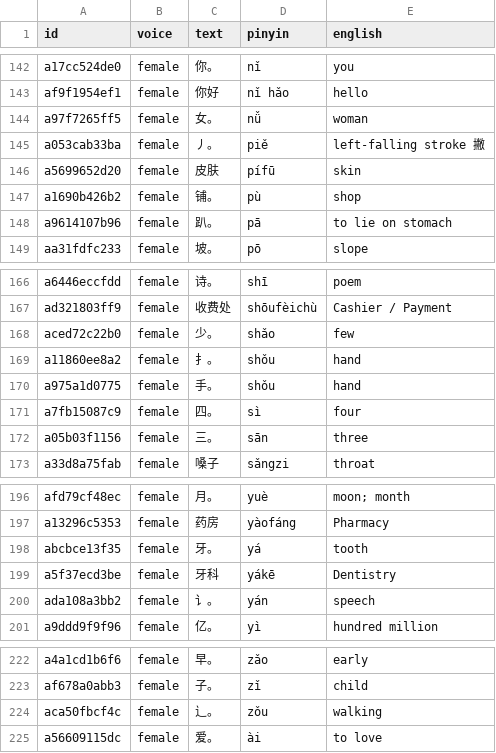
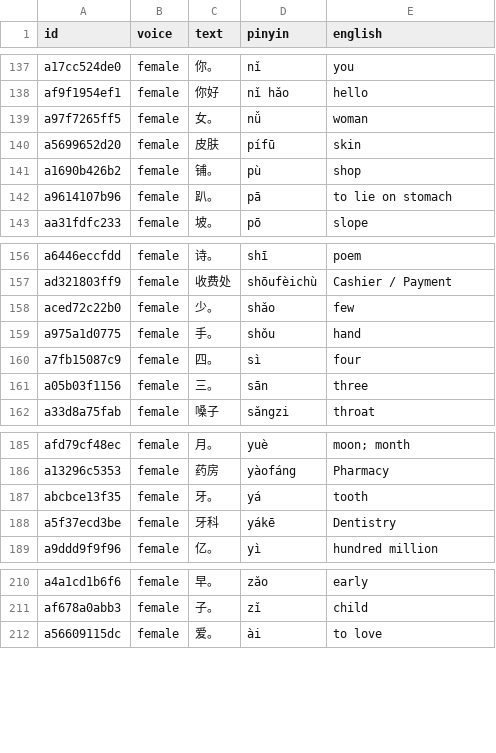
Before and after one commit to sunlightclaude/ChineseStepByStep, a CSV file: audio_src/list.csv, drawn as a sheet; only a part is shown, gaps mark what is left out; the diff covers the shown part only.

```diff
--- a/audio_src/list.csv
+++ b/audio_src/list.csv
@@ -144,3 +139,2 @@ af9f1954ef1,female,你好,nǐ hǎo,hello
 a97f7265ff5,female,女。,nǚ,woman
-a053cab33ba,female,丿。,piě,left-falling stroke 撇
 a5699652d20,female,皮肤,pífū,skin
@@ -168,3 +158,2 @@ ad321803ff9,female,收费处,shōufèichù,Cashier / Payment
 aced72c22b0,female,少。,shǎo,few
-a11860ee8a2,female,扌。,shǒu,hand
 a975a1d0775,female,手。,shǒu,hand
@@ -199,3 +188,2 @@ abcbce13f35,female,牙。,yá,tooth
 a5f37ecd3be,female,牙科,yákē,Dentistry
-ada108a3bb2,female,讠。,yán,speech
 a9ddd9f9f96,female,亿。,yì,hundred million
@@ -223,3 +211,2 @@ a4a1cd1b6f6,female,早。,zǎo,early
 af678a0abb3,female,子。,zǐ,child
-aca50fbcf4c,female,辶。,zǒu,walking
 a56609115dc,female,爱。,ài,to love
```
Also changed, not shown: 9 removed rows elsewhere in this file, 19 other files.
